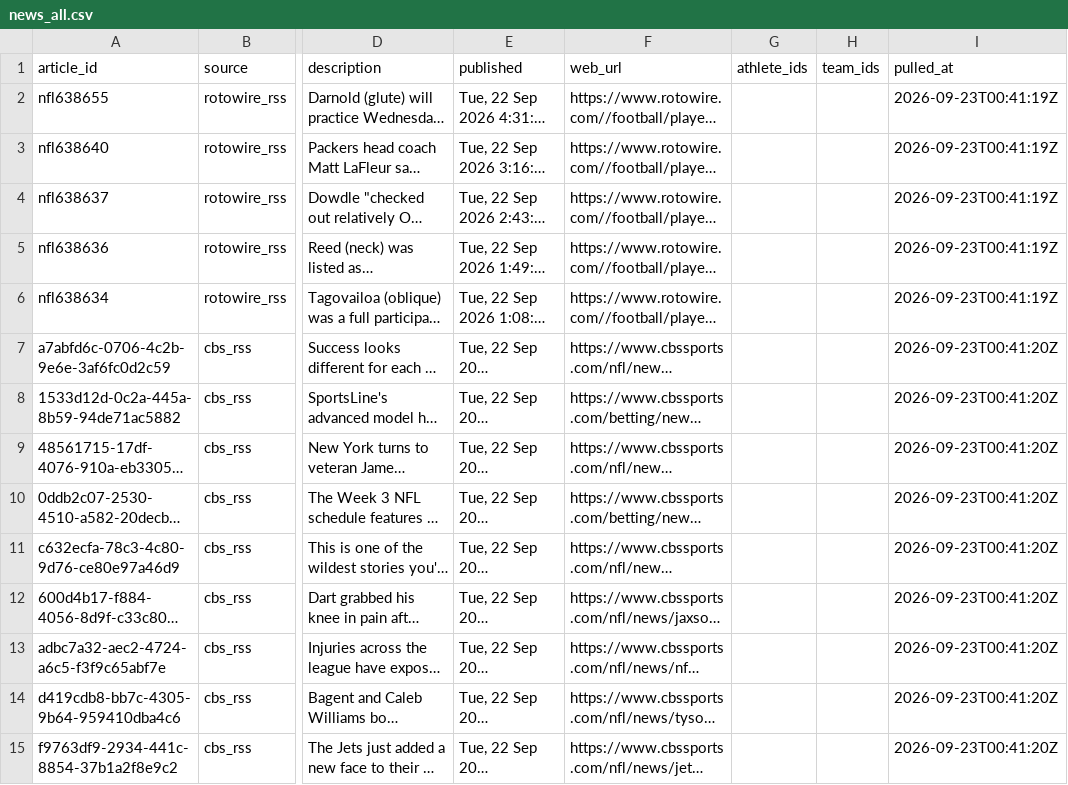
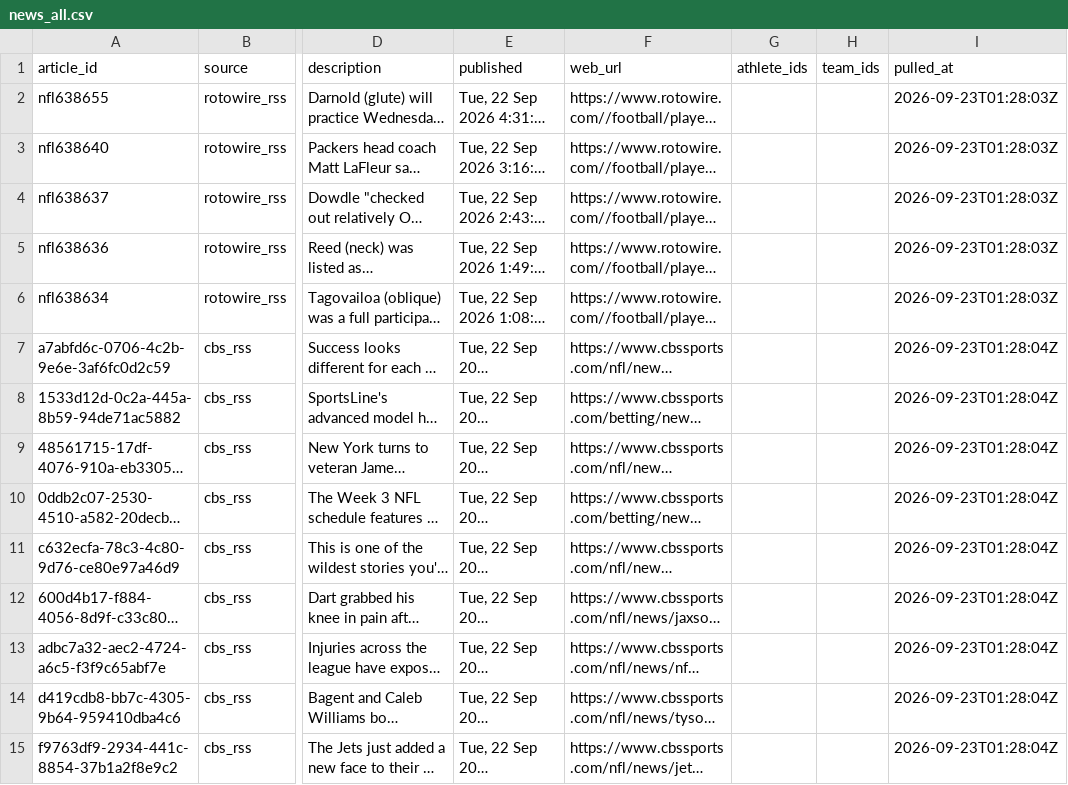
Before and after one commit to 925Sports/NFL-Player-Log, a CSV file: data/news_all.csv, drawn as a sheet; only a part is shown, gaps mark what is left out; long unchanged cells end in …; the diff covers the shown part only; the diff names each change by its address in the sheet, - before the commit and + after, or states it on an @@ line.

```diff
--- a/data/news_all.csv
+++ b/data/news_all.csv
-I2:I6 (pulled_at): 2026-09-23T00:41:19Z
+I2:I6 (pulled_at): 2026-09-23T01:28:03Z
-I7:I15 (pulled_at): 2026-09-23T00:41:20Z
+I7:I15 (pulled_at): 2026-09-23T01:28:04Z
```
Also changed, not shown: 4 added rows, 4 removed rows and 73 edited cells elsewhere in this file.
